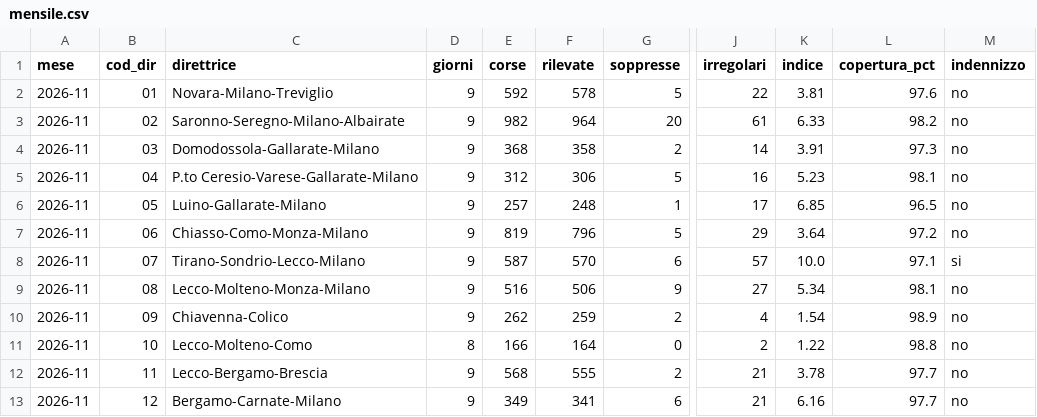
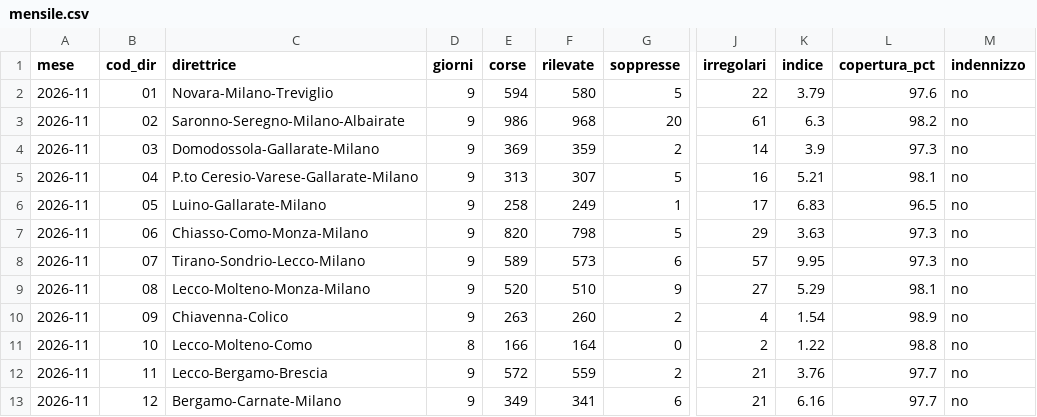
Before and after one commit to Easyinve/trenord-ritardi, a CSV file: archivio/mensile.csv, drawn as a sheet; only a part is shown, gaps mark what is left out; the diff covers the shown part only; the diff names each change by its address in the sheet, - before the commit and + after, or states it on an @@ line.

```diff
--- a/archivio/mensile.csv
+++ b/archivio/mensile.csv
-E2 (corse): 592
+E2 (corse): 594
-F2 (rilevate): 578
+F2 (rilevate): 580
-K2 (indice): 3.81
+K2 (indice): 3.79
-E3 (corse): 982
+E3 (corse): 986
-F3 (rilevate): 964
+F3 (rilevate): 968
-K3 (indice): 6.33
+K3 (indice): 6.3
-E4 (corse): 368
+E4 (corse): 369
-F4 (rilevate): 358
+F4 (rilevate): 359
-K4 (indice): 3.91
+K4 (indice): 3.9
-E5 (corse): 312
+E5 (corse): 313
-F5 (rilevate): 306
+F5 (rilevate): 307
-K5 (indice): 5.23
+K5 (indice): 5.21
-E6 (corse): 257
+E6 (corse): 258
-F6 (rilevate): 248
+F6 (rilevate): 249
-K6 (indice): 6.85
+K6 (indice): 6.83
-E7 (corse): 819
+E7 (corse): 820
-F7 (rilevate): 796
+F7 (rilevate): 798
-K7 (indice): 3.64
+K7 (indice): 3.63
-L7 (copertura_pct): 97.2
+L7 (copertura_pct): 97.3
-E8 (corse): 587
+E8 (corse): 589
-F8 (rilevate): 570
+F8 (rilevate): 573
-K8 (indice): 10.0
+K8 (indice): 9.95
-L8 (copertura_pct): 97.1
+L8 (copertura_pct): 97.3
-M8 (indennizzo): si
+M8 (indennizzo): no
-E9 (corse): 516
+E9 (corse): 520
-F9 (rilevate): 506
+F9 (rilevate): 510
-K9 (indice): 5.34
+K9 (indice): 5.29
-E10 (corse): 262
+E10 (corse): 263
-F10 (rilevate): 259
+F10 (rilevate): 260
-E12 (corse): 568
+E12 (corse): 572
-F12 (rilevate): 555
+F12 (rilevate): 559
-K12 (indice): 3.78
+K12 (indice): 3.76
```
Also changed, not shown: 83 edited cells elsewhere in this file, archivio/riepilogo.csv, 1 other file.
